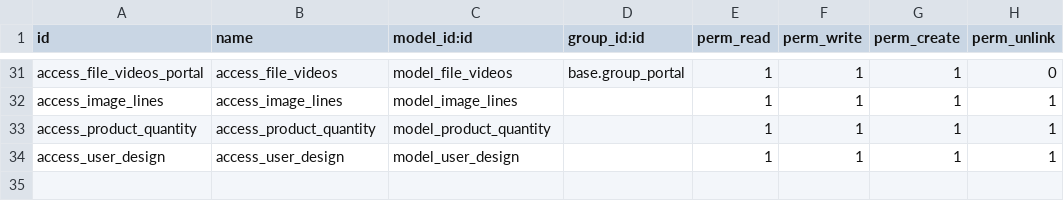
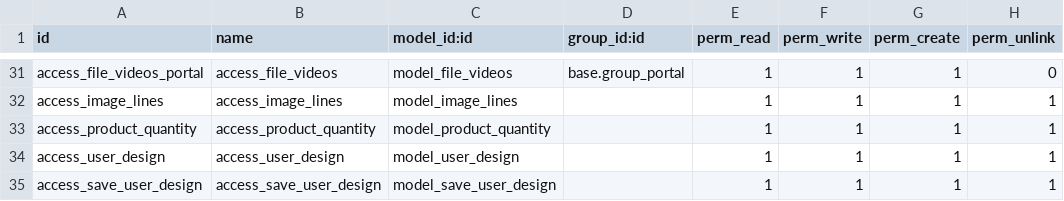
Before and after one commit to vasant-odoo-support/wt_office_hunddle, a CSV file: security/ir.model.access.csv, drawn as a sheet; only a part is shown, gaps mark what is left out.

Commit message:
Coded for design save of user

```diff
--- a/security/ir.model.access.csv
+++ b/security/ir.model.access.csv
@@ -34 +34,2 @@ access_product_quantity,access_product_quantity,model_product_quantity,,1,1,1,1
 access_user_design,access_user_design,model_user_design,,1,1,1,1
+access_save_user_design,access_save_user_design,model_save_user_design,,1,1,1,1
```
Also changed, not shown: 9 other files.
